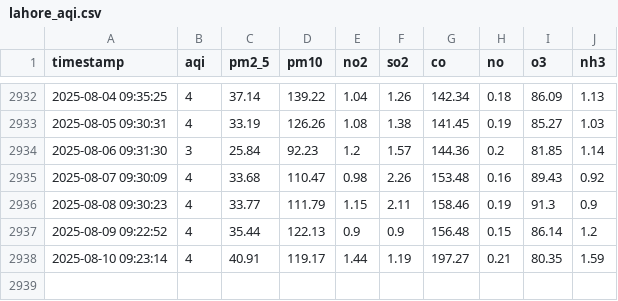
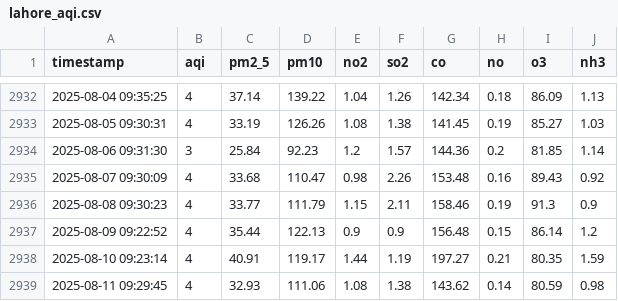
Before and after one commit to ManoFayyaz/lahore-aqi, a CSV file: lahore_aqi.csv, drawn as a sheet; only a part is shown, gaps mark what is left out; the diff names each change by its address in the sheet, - before the commit and + after, or states it on an @@ line.

Commit message:
📊 Daily AQI update

```diff
--- a/lahore_aqi.csv
+++ b/lahore_aqi.csv
+row 2939: 2025-08-11 09:29:45 | 4 | 32.93 | 111.06 | 1.08 | 1.38 | 143.62 | 0.14 | 80.59 | 0.98
```
